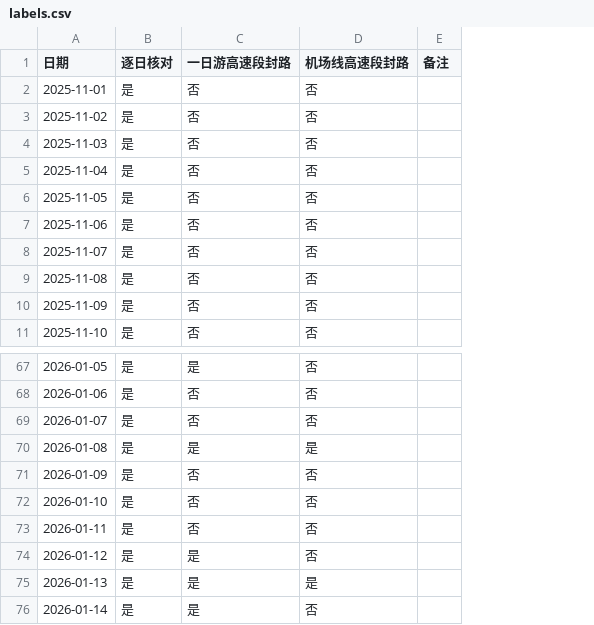
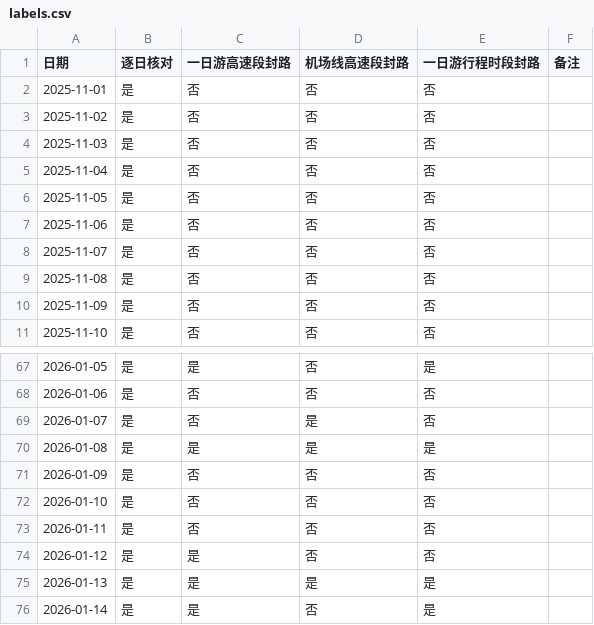
Before and after one commit to SHIELD-CAP/hokkaido-winter-route, a CSV file: data/labels.csv, drawn as a sheet; only a part is shown, gaps mark what is left out; the diff names each change by its address in the sheet, - before the commit and + after, or states it on an @@ line.

```diff
--- a/data/labels.csv
+++ b/data/labels.csv
+column E (一日游行程时段封路), rows 2-11: all 否; rows 67-76: 是 | 否 | 否 | 是 | 否 | 否 | 否 | 否 | 是 | 是
-D69 (机场线高速段封路): 否
+D69 (机场线高速段封路): 是
```
Also changed, not shown: data/closures.csv, 5 other files.
